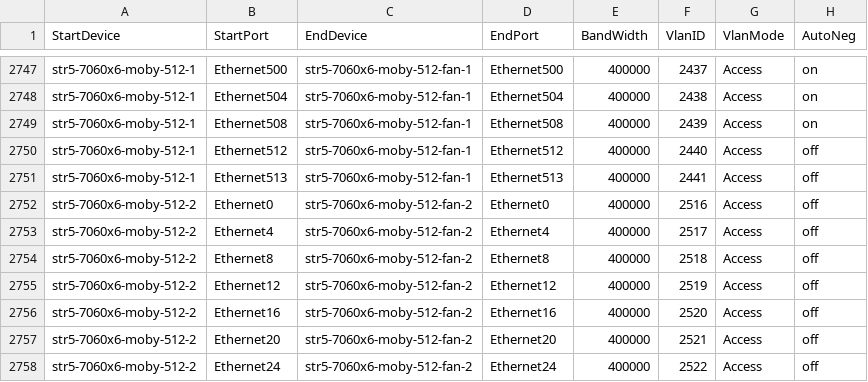
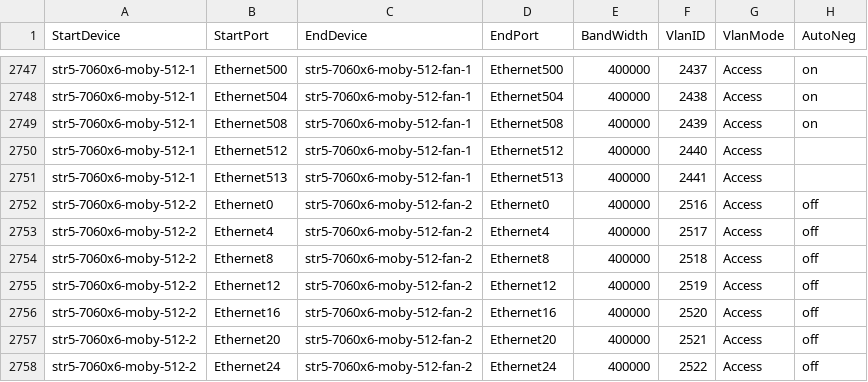
Before and after one commit to Pterosaur/sonic-mgmt, a CSV file: ansible/files/sonic_str5_links.csv, drawn as a sheet; only a part is shown, gaps mark what is left out.

Commit message:
remove moby autoneg for eth512, and eth513

```diff
--- a/ansible/files/sonic_str5_links.csv
+++ b/ansible/files/sonic_str5_links.csv
@@ -2749,4 +2749,4 @@ str5-7060x6-moby-512-1,Ethernet504,str5-7060x6-moby-512-fan-1,Ethernet504,400000
 str5-7060x6-moby-512-1,Ethernet508,str5-7060x6-moby-512-fan-1,Ethernet508,400000,2439,Access,on
-str5-7060x6-moby-512-1,Ethernet512,str5-7060x6-moby-512-fan-1,Ethernet512,400000,2440,Access,off
-str5-7060x6-moby-512-1,Ethernet513,str5-7060x6-moby-512-fan-1,Ethernet513,400000,2441,Access,off
+str5-7060x6-moby-512-1,Ethernet512,str5-7060x6-moby-512-fan-1,Ethernet512,400000,2440,Access,
+str5-7060x6-moby-512-1,Ethernet513,str5-7060x6-moby-512-fan-1,Ethernet513,400000,2441,Access,
 str5-7060x6-moby-512-2,Ethernet0,str5-7060x6-moby-512-fan-2,Ethernet0,400000,2516,Access,off
```
